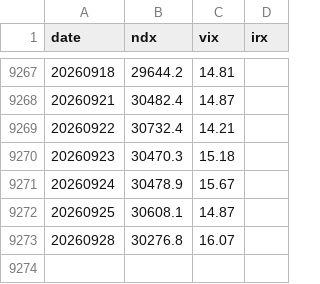
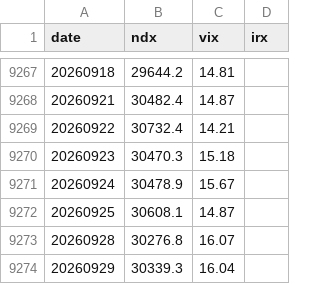
Before and after one commit to Tommy921001/Tripod, a CSV file: data/market.csv, drawn as a sheet; only a part is shown, gaps mark what is left out.

```diff
--- a/data/market.csv
+++ b/data/market.csv
@@ -9273 +9273,2 @@ date,ndx,vix,irx
 20260928,30276.8,16.07,
+20260929,30339.3,16.04,
```
Also changed, not shown: 2 other files.
